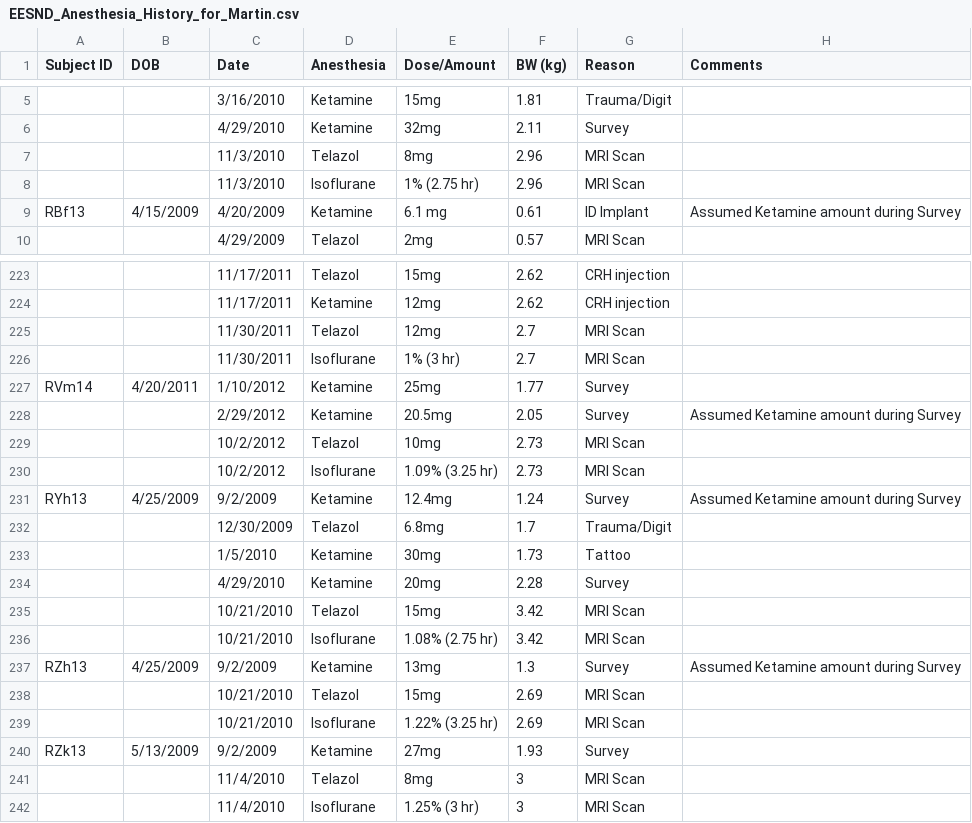
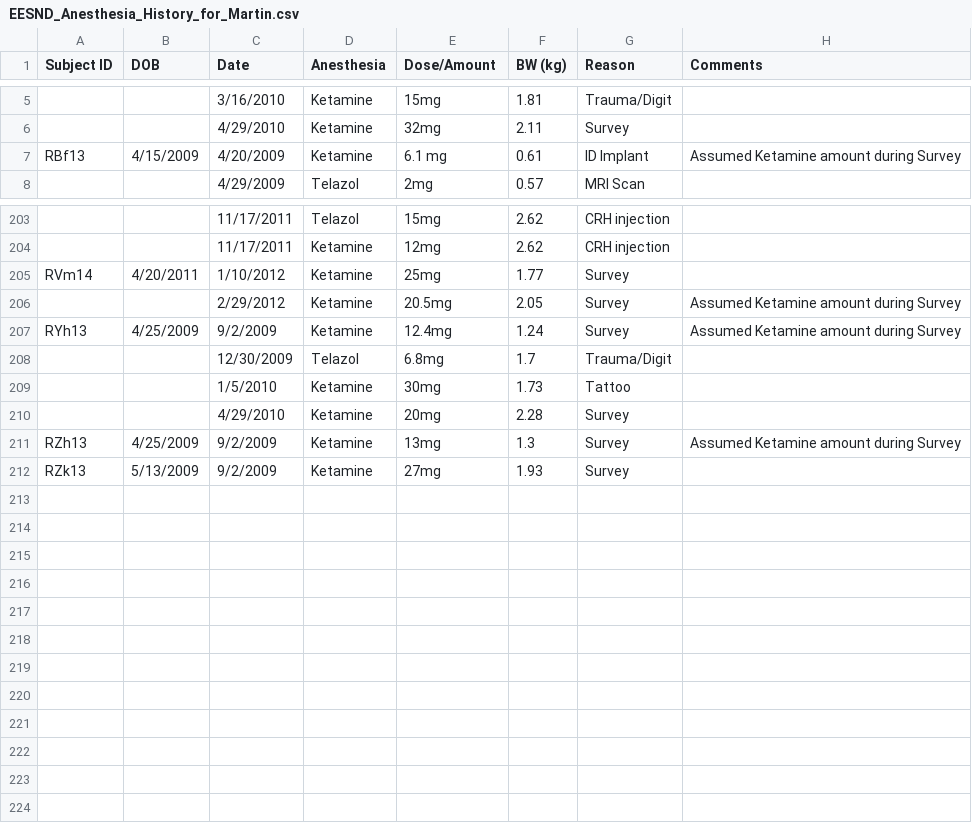
Before and after one commit to Jeffrey-Young/ParseEmoryAnesthesiaData, a CSV file: data/EESND_Anesthesia_History_for_Martin.csv, drawn as a sheet; only a part is shown, gaps mark what is left out; the diff covers the shown part only; the diff names each change by its address in the sheet, - before the commit and + after, or states it on an @@ line.

```diff
--- a/data/EESND_Anesthesia_History_for_Martin.csv
+++ b/data/EESND_Anesthesia_History_for_Martin.csv
-row 7:  |  | 11/3/2010 | Telazol | 8mg | 2.96 | MRI Scan
-row 8:  |  | 11/3/2010 | Isoflurane | 1% (2.75 hr) | 2.96 | MRI Scan
-row 225:  |  | 11/30/2011 | Telazol | 12mg | 2.7 | MRI Scan
-row 226:  |  | 11/30/2011 | Isoflurane | 1% (3 hr) | 2.7 | MRI Scan
-row 229:  |  | 10/2/2012 | Telazol | 10mg | 2.73 | MRI Scan
-row 230:  |  | 10/2/2012 | Isoflurane | 1.09% (3.25 hr) | 2.73 | MRI Scan
-row 235:  |  | 10/21/2010 | Telazol | 15mg | 3.42 | MRI Scan
-row 236:  |  | 10/21/2010 | Isoflurane | 1.08% (2.75 hr) | 3.42 | MRI Scan
-row 238:  |  | 10/21/2010 | Telazol | 15mg | 2.69 | MRI Scan
-row 239:  |  | 10/21/2010 | Isoflurane | 1.22% (3.25 hr) | 2.69 | MRI Scan
-row 241:  |  | 11/4/2010 | Telazol | 8mg | 3 | MRI Scan
-row 242:  |  | 11/4/2010 | Isoflurane | 1.25% (3 hr) | 3 | MRI Scan
```
Also changed, not shown: 18 removed rows elsewhere in this file, data/EmoryAnesthesiaData.csv, 2 other files.
